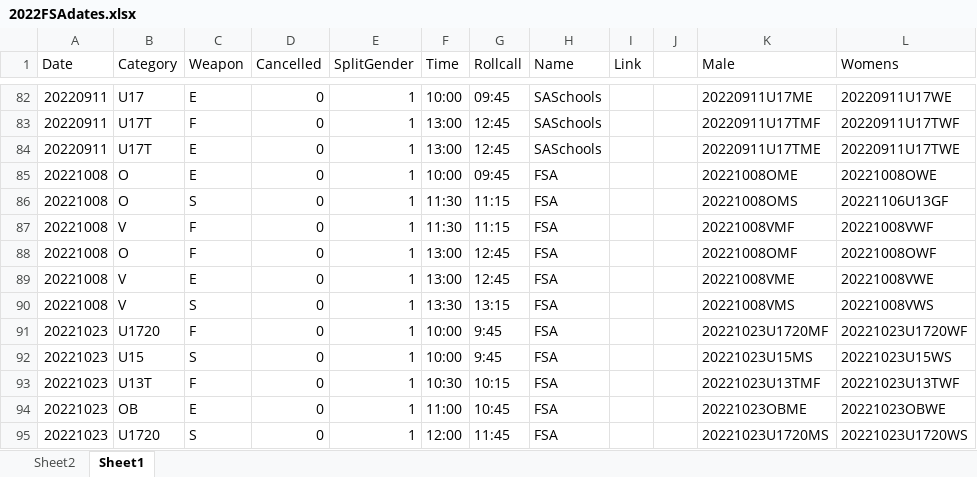
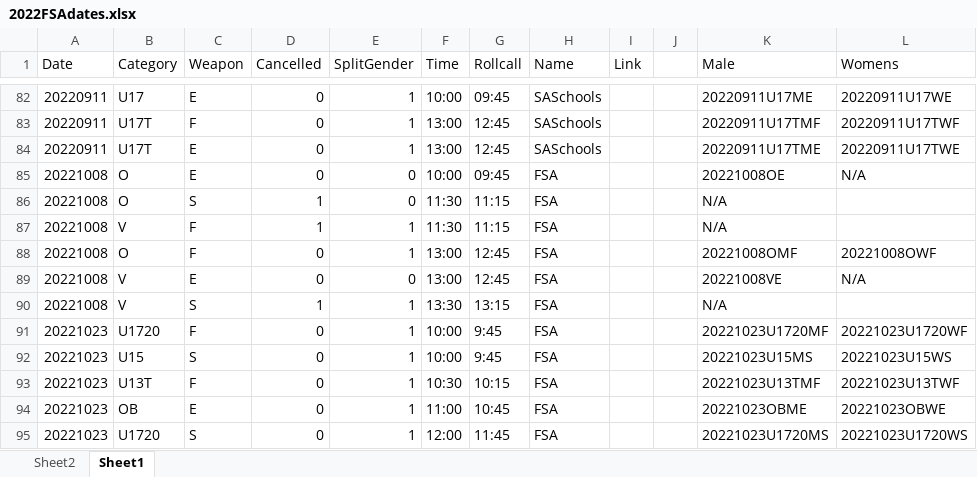
Before and after one commit to stuartmarshall87/FencingSAResults2, an Excel workbook: 2022/2022FSAdates.xlsx, sheet Sheet1, drawn as a sheet; only a part is shown, gaps mark what is left out; values as stored, in another font and other column widths than the file's, no borders; table styles not drawn; the diff names each change by its address in the sheet, - before the commit and + after, or states it on an @@ line.

```diff
--- a/2022/2022FSAdates.xlsx (sheet Sheet1)
+++ b/2022/2022FSAdates.xlsx (sheet Sheet1)
-E85:E86 (SplitGender): 1
+E85:E86 (SplitGender): 0
-K85 (Male): 20221008OME
+K85 (Male): 20221008OE
-L85 (Womens): 20221008OWE
+L85 (Womens): N/A
-D86:D87 (Cancelled): 0
+D86:D87 (Cancelled): 1
-K86 (Male): 20221008OMS
+K86 (Male): N/A
-L86 (Womens): 20221106U13GF
+L86 (Womens): (empty)
-K87 (Male): 20221008VMF
+K87 (Male): N/A
-L87 (Womens): 20221008VWF
+L87 (Womens): (empty)
-E89 (SplitGender): 1
+E89 (SplitGender): 0
-K89 (Male): 20221008VME
+K89 (Male): 20221008VE
-L89 (Womens): 20221008VWE
+L89 (Womens): N/A
-D90 (Cancelled): 0
+D90 (Cancelled): 1
-K90 (Male): 20221008VMS
+K90 (Male): N/A
-L90 (Womens): 20221008VWS
+L90 (Womens): (empty)
```
Also changed, not shown: 2022/FSARanking2022.xlsx, 6 other files.
